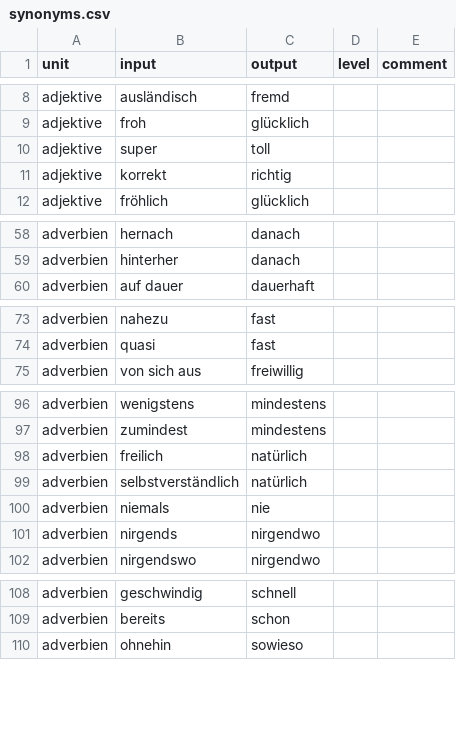
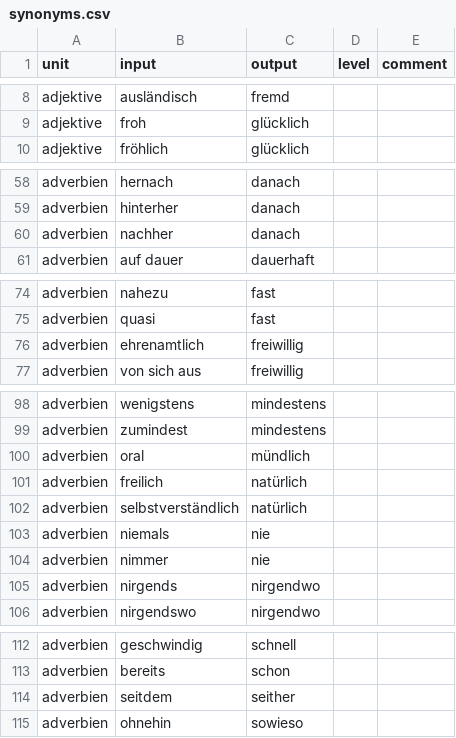
Before and after one commit to cbjcamus/Sievers-Study-Hall, a CSV file: data/datasets/other/synonyms.csv, drawn as a sheet; only a part is shown, gaps mark what is left out; the diff covers the shown part only.

```diff
--- a/data/datasets/other/synonyms.csv
+++ b/data/datasets/other/synonyms.csv
@@ -9,4 +9,2 @@ adjektive,ausländisch,fremd,,
 adjektive,froh,glücklich,,
-adjektive,super,toll,,
-adjektive,korrekt,richtig,,
 adjektive,fröhlich,glücklich,,
@@ -59,2 +59,3 @@ adverbien,hernach,danach,,
 adverbien,hinterher,danach,,
+adverbien,nachher,danach,,
 adverbien,auf dauer,dauerhaft,,
@@ -74,2 +75,3 @@ adverbien,nahezu,fast,,
 adverbien,quasi,fast,,
+adverbien,ehrenamtlich,freiwillig,,
 adverbien,von sich aus,freiwillig,,
@@ -97,2 +99,3 @@ adverbien,wenigstens,mindestens,,
 adverbien,zumindest,mindestens,,
+adverbien,oral,mündlich,,
 adverbien,freilich,natürlich,,
@@ -100,2 +103,3 @@ adverbien,selbstverständlich,natürlich,,
 adverbien,niemals,nie,,
+adverbien,nimmer,nie,,
 adverbien,nirgends,nirgendwo,,
@@ -109,2 +113,3 @@ adverbien,geschwindig,schnell,,
 adverbien,bereits,schon,,
+adverbien,seitdem,seither,,
 adverbien,ohnehin,sowieso,,
```
Also changed, not shown: 1 moved row elsewhere in this file, data/datasets/adjektive/adjektivdeklinationen.csv, data/datasets/grammatik/adverbien.csv, 14 other files.
